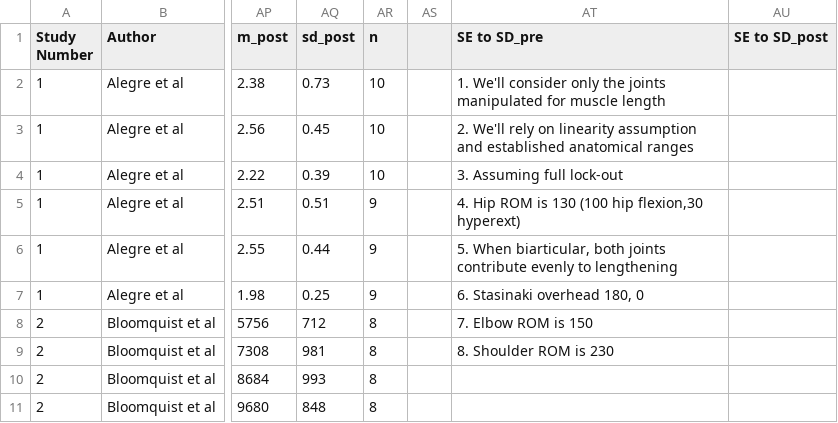
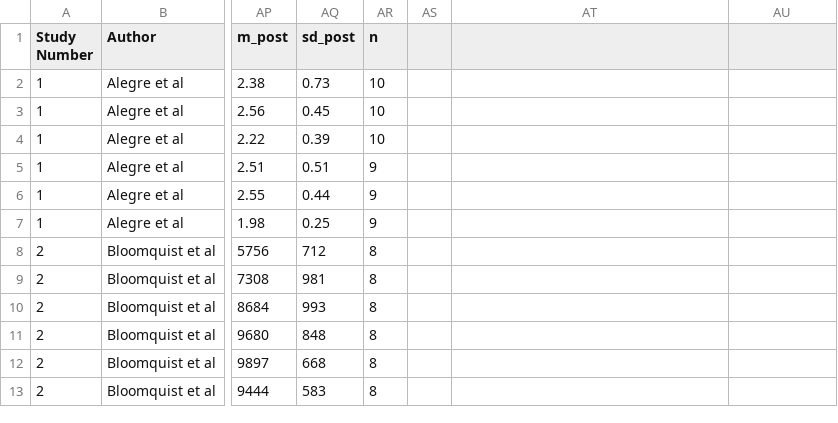
Before and after one commit to jamessteeleii/ROM_regional_hypertrophy, a CSV file: data/ROM_regional_hypertrophy_data.csv, drawn as a sheet; only a part is shown, gaps mark what is left out; the shorter side is filled out with more unchanged rows; the diff names each change by its address in the sheet, - before the commit and + after, or states it on an @@ line.

```diff
--- a/data/ROM_regional_hypertrophy_data.csv
+++ b/data/ROM_regional_hypertrophy_data.csv
-AT1: SE to SD_pre
+AT1: (empty)
-AU1: SE to SD_post
+AU1: (empty)
-AT2: 1. We'll consider only the joints manipulated for muscle length
+AT2: (empty)
-AT3: 2. We'll rely on linearity assumption and established anatomical ranges
+AT3: (empty)
-AT4: 3. Assuming full lock-out
+AT4: (empty)
-AT5: 4. Hip ROM is 130 (100 hip flexion,30 hyperext)
+AT5: (empty)
-AT6: 5. When biarticular, both joints contribute evenly to lengthening
+AT6: (empty)
-AT7: 6. Stasinaki overhead 180, 0
+AT7: (empty)
-AT8: 7. Elbow ROM is 150
+AT8: (empty)
-AT9: 8. Shoulder ROM is 230
+AT9: (empty)
```
Also changed, not shown: 9 other files.
